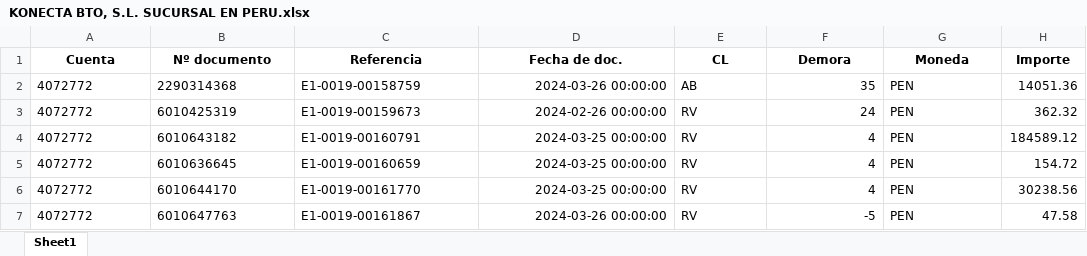
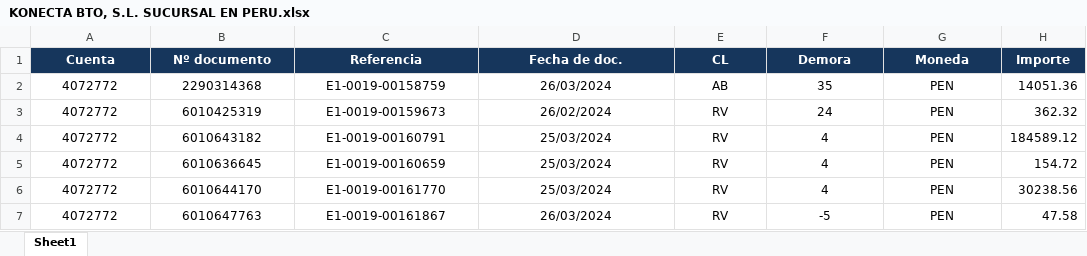
Before and after one commit to iriarteMirko/requerimiento-de-pago, an Excel workbook: FINAL/KONECTA BTO, S.L. SUCURSAL EN PERU.xlsx, sheet Sheet1, drawn as a sheet; values as stored, in another font and other column widths than the file's, no borders; the diff names each change by its address in the sheet, - before the commit and + after, or states it on an @@ line.

Commit message:
update formartear_excel

```diff
--- a/FINAL/KONECTA BTO, S.L. SUCURSAL EN PERU.xlsx (sheet Sheet1)
+++ b/FINAL/KONECTA BTO, S.L. SUCURSAL EN PERU.xlsx (sheet Sheet1)
@@ A1:H1 fill: none → #16365C, text colour: black → #FFFFFF @@
-A2:C7 alignment: left
+A2:C7 alignment: center
-D2 (Fecha de doc.): 2024-03-26 00:00:00
+D2 (Fecha de doc.): 26/03/2024
-D2:D7 alignment: right
+D2:D7 alignment: center
-E2:E7 alignment: left
+E2:E7 alignment: center
-F2:F7 alignment: right
+F2:F7 alignment: center
-G2:G7 alignment: left
+G2:G7 alignment: center
-D3 (Fecha de doc.): 2024-02-26 00:00:00
+D3 (Fecha de doc.): 26/02/2024
-D4:D6 (Fecha de doc.): 2024-03-25 00:00:00
+D4:D6 (Fecha de doc.): 25/03/2024
-D7 (Fecha de doc.): 2024-03-26 00:00:00
+D7 (Fecha de doc.): 26/03/2024
```
Also changed, not shown: FINAL/CIA ARTEFACT ROSITA S.A.C..xlsx, FINAL/CLAYCRAL E.I.R.L..xlsx, 5 other files.
